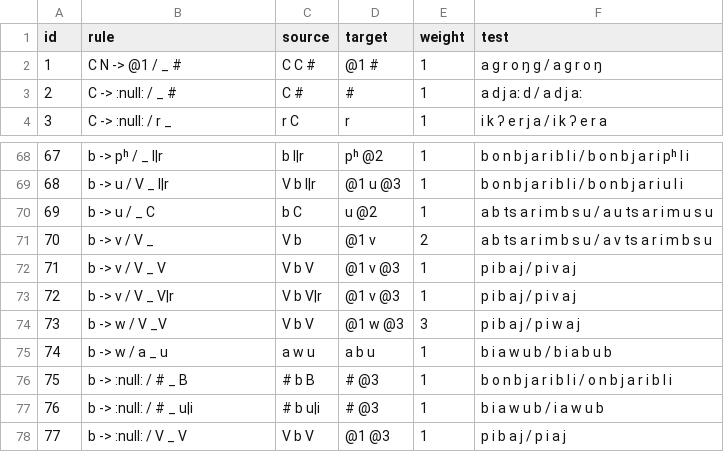
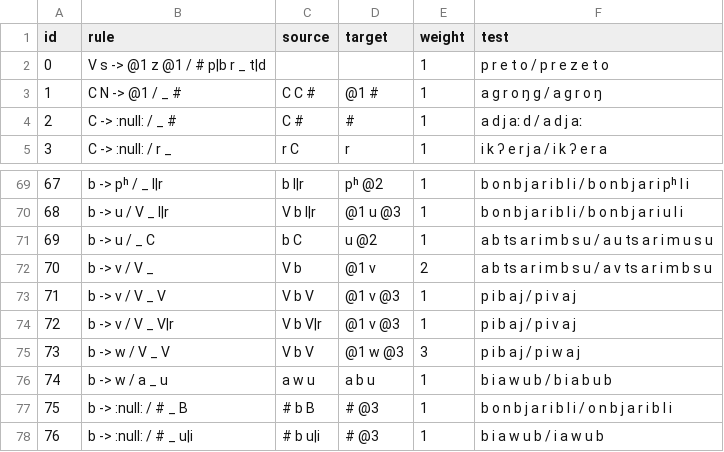
Before and after one commit to tresoldi/cambio, a TSV file: resources/sound_changes.tsv, drawn as a sheet; only a part is shown, gaps mark what is left out; the shorter side is filled out with more unchanged rows.

```diff
--- a/resources/sound_changes.tsv
+++ b/resources/sound_changes.tsv
@@ -1,2 +1,3 @@
 id	rule	source	target	weight	test
+0	V s -> @1 z @1 / # p|b r _ t|d			1	p r e t o / p r e z e t o
 1	C N -> @1 / _ #	C C #	@1 #	1	a g r o ŋ g / a g r o ŋ
@@ -73,3 +74,3 @@ id	rule	source	target	weight	test
 72	b -> v / V _ V|r	V b V|r	@1 v @3	1	p i b a j / p i v a j
-73	b -> w / V _V	V b V	@1 w @3	3	p i b a j / p i w a j
+73	b -> w / V _ V	V b V	@1 w @3	3	p i b a j / p i w a j
 74	b -> w / a _ u	a w u	a b u	1	b i a w u b / b i a b u b
```
Also changed, not shown: 1 other file.
